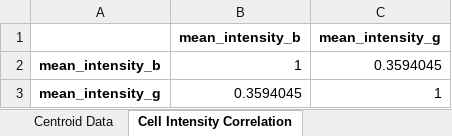
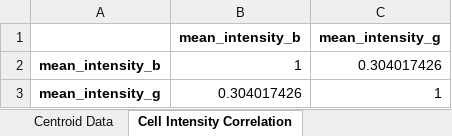
Before and after one commit to Sagnik-Epigen/NicEL, an Excel workbook: Romidepsin.xlsx, sheet Cell Intensity Correlation, drawn as a sheet; values as stored, in another font and other column widths than the file's, no borders; the diff names each change by its address in the sheet, - before the commit and + after, or states it on an @@ line.

```diff
--- a/Romidepsin.xlsx (sheet Cell Intensity Correlation)
+++ b/Romidepsin.xlsx (sheet Cell Intensity Correlation)
-C2 (mean_intensity_g): 0.3594045
+C2 (mean_intensity_g): 0.304017426
-B3 (mean_intensity_b): 0.3594045
+B3 (mean_intensity_b): 0.304017426
```
Also changed, not shown: sheet Cell Information, sheet Cell Region Data, sheet Centroid Data, sheet Cluster Meta Information, sheet Distortion Scores, sheet IoUs between different Channels, 1 more sheet, 20 other files.
